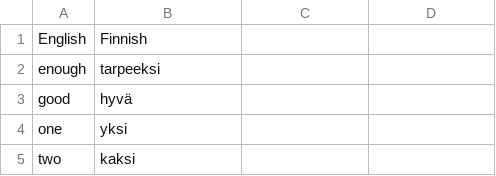
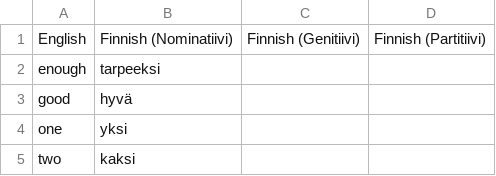
Before and after one commit to Definitely-Not-A-Dolphin/Finnish-Language-Trainer, a CSV file: src/english_finnish.csv, drawn as a sheet; only a part is shown.

```diff
--- a/src/english_finnish.csv
+++ b/src/english_finnish.csv
@@ -1,2 +1,2 @@
-English, Finnish
+English, Finnish (Nominatiivi), Finnish (Genitiivi), Finnish (Partitiivi)
 enough, tarpeeksi
```
Also changed, not shown: 3 other files.
